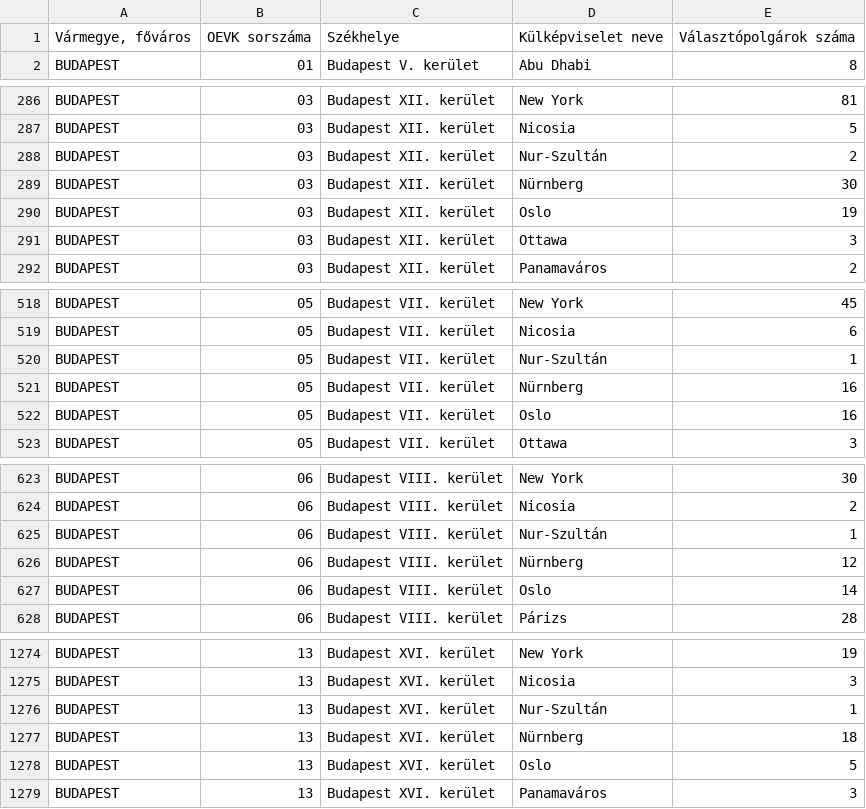
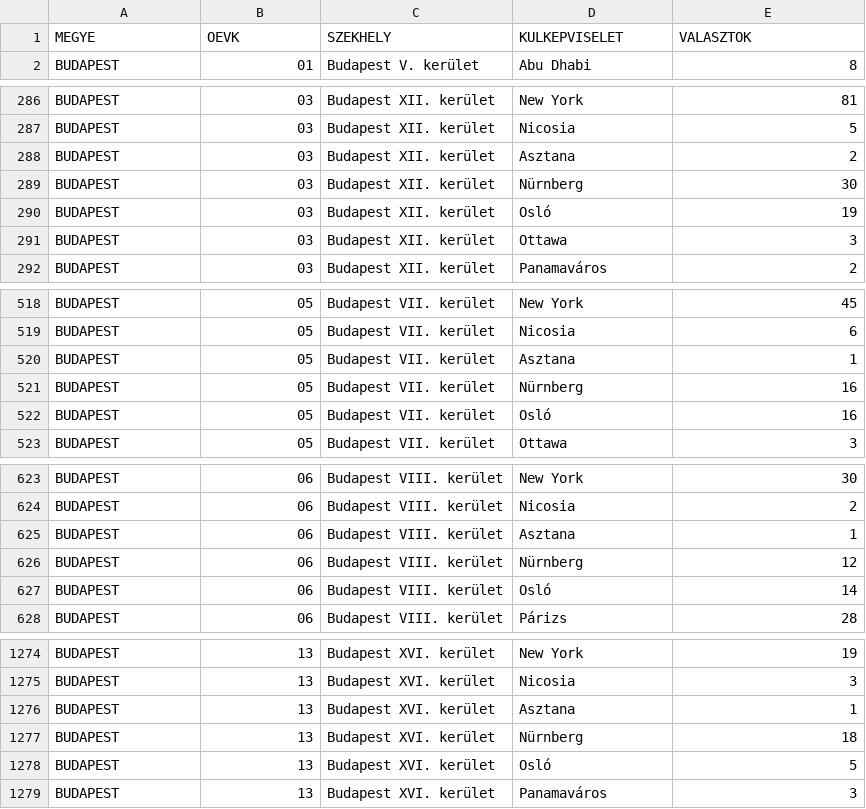
Before and after one commit to sztupy/honnanjottel, a CSV file: generate/adatsor/2022.csv, drawn as a sheet; only a part is shown, gaps mark what is left out; the diff covers the shown part only.

```diff
--- a/generate/adatsor/2022.csv
+++ b/generate/adatsor/2022.csv
@@ -1,2 +1,2 @@
-"Vármegye, főváros",OEVK sorszáma,Székhelye,Külképviselet neve,Választópolgárok száma
+MEGYE,OEVK,SZEKHELY,KULKEPVISELET,VALASZTOK
 BUDAPEST,01,Budapest V. kerület,Abu Dhabi,8
@@ -287,5 +287,5 @@ BUDAPEST,03,Budapest XII. kerület,New York,81
 BUDAPEST,03,Budapest XII. kerület,Nicosia,5
-BUDAPEST,03,Budapest XII. kerület,Nur-Szultán,2
+BUDAPEST,03,Budapest XII. kerület,Asztana,2
 BUDAPEST,03,Budapest XII. kerület,Nürnberg,30
-BUDAPEST,03,Budapest XII. kerület,Oslo,19
+BUDAPEST,03,Budapest XII. kerület,Osló,19
 BUDAPEST,03,Budapest XII. kerület,Ottawa,3
@@ -519,5 +519,5 @@ BUDAPEST,05,Budapest VII. kerület,New York,45
 BUDAPEST,05,Budapest VII. kerület,Nicosia,6
-BUDAPEST,05,Budapest VII. kerület,Nur-Szultán,1
+BUDAPEST,05,Budapest VII. kerület,Asztana,1
 BUDAPEST,05,Budapest VII. kerület,Nürnberg,16
-BUDAPEST,05,Budapest VII. kerület,Oslo,16
+BUDAPEST,05,Budapest VII. kerület,Osló,16
 BUDAPEST,05,Budapest VII. kerület,Ottawa,3
@@ -624,5 +624,5 @@ BUDAPEST,06,Budapest VIII. kerület,New York,30
 BUDAPEST,06,Budapest VIII. kerület,Nicosia,2
-BUDAPEST,06,Budapest VIII. kerület,Nur-Szultán,1
+BUDAPEST,06,Budapest VIII. kerület,Asztana,1
 BUDAPEST,06,Budapest VIII. kerület,Nürnberg,12
-BUDAPEST,06,Budapest VIII. kerület,Oslo,14
+BUDAPEST,06,Budapest VIII. kerület,Osló,14
 BUDAPEST,06,Budapest VIII. kerület,Párizs,28
@@ -1275,5 +1275,5 @@ BUDAPEST,13,Budapest XVI. kerület,New York,19
 BUDAPEST,13,Budapest XVI. kerület,Nicosia,3
-BUDAPEST,13,Budapest XVI. kerület,Nur-Szultán,1
+BUDAPEST,13,Budapest XVI. kerület,Asztana,1
 BUDAPEST,13,Budapest XVI. kerület,Nürnberg,18
-BUDAPEST,13,Budapest XVI. kerület,Oslo,5
+BUDAPEST,13,Budapest XVI. kerület,Osló,5
 BUDAPEST,13,Budapest XVI. kerület,Panamaváros,3
```
Also changed, not shown: 145 edited cells elsewhere in this file, generate/adatsor/2026.csv, generate/adatsor/kerulet_2018.csv, 8 other files.
